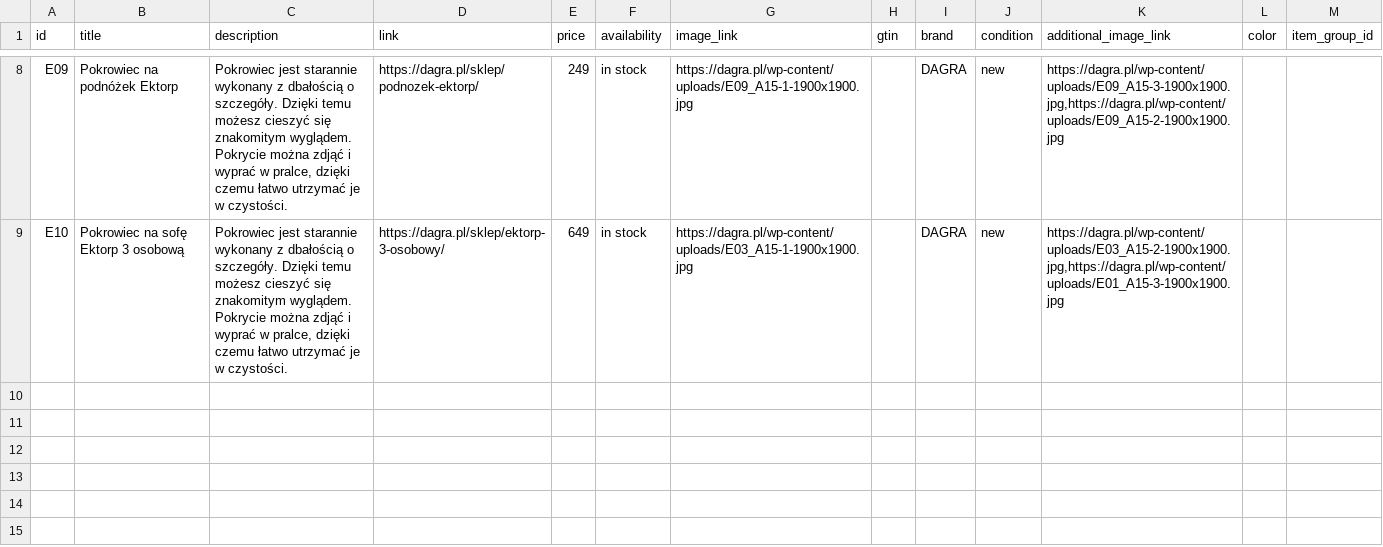
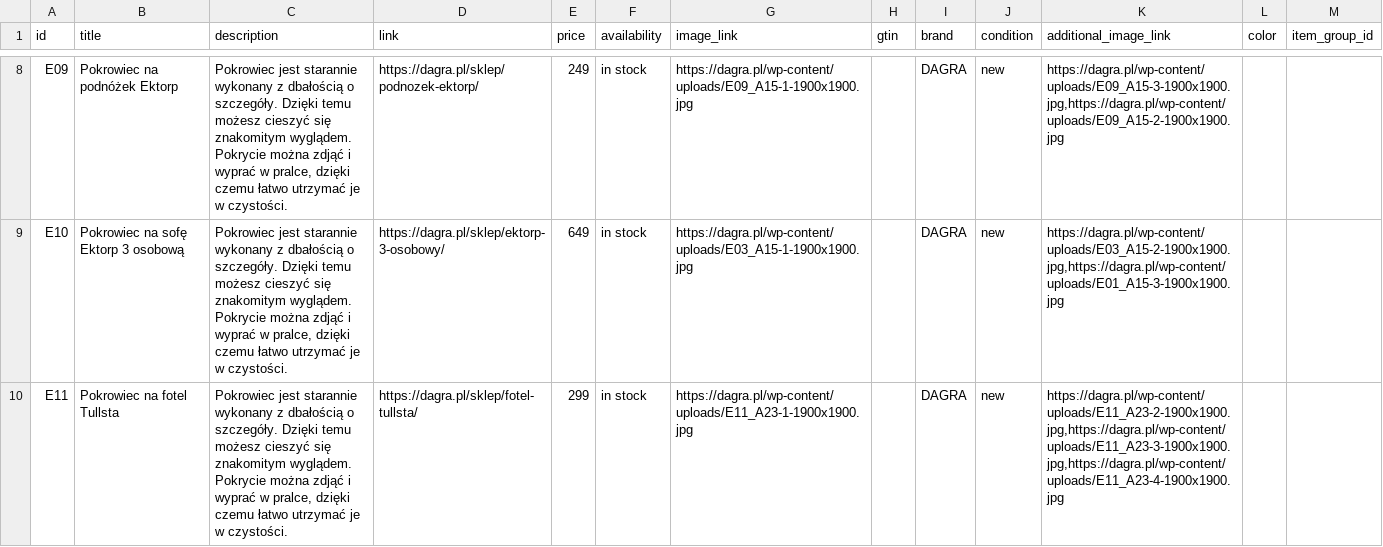
Before and after one commit to Valdri/xml-product-feed-dagra, a CSV file: facebook.csv, drawn as a sheet; only a part is shown, gaps mark what is left out.

Commit message:
added tullsta

```diff
--- a/facebook.csv
+++ b/facebook.csv
@@ -9 +9,2 @@ E09,Pokrowiec na podnóżek Ektorp,"Pokrowiec jest starannie wykonany z dbałoś
 E10,Pokrowiec na sofę Ektorp 3 osobową,"Pokrowiec jest starannie wykonany z dbałością o szczegóły. Dzięki temu możesz cieszyć się znakomitym wyglądem. Pokrycie można zdjąć i wyprać w pralce, dzięki czemu łatwo utrzymać je w czystości.",https://dagra.pl/sklep/ektorp-3-osobowy/,649,in stock,https://dagra.pl/wp-content/uploads/E03_A15-1-1900x1900.jpg,,DAGRA,new,"https://dagra.pl/wp-content/uploads/E03_A15-2-1900x1900.jpg,https://dagra.pl/wp-content/uploads/E01_A15-3-1900x1900.jpg",,
+E11,Pokrowiec na fotel Tullsta,"Pokrowiec jest starannie wykonany z dbałością o szczegóły. Dzięki temu możesz cieszyć się znakomitym wyglądem. Pokrycie można zdjąć i wyprać w pralce, dzięki czemu łatwo utrzymać je w czystości.",https://dagra.pl/sklep/fotel-tullsta/,299,in stock,https://dagra.pl/wp-content/uploads/E11_A23-1-1900x1900.jpg ,,DAGRA,new,"https://dagra.pl/wp-content/uploads/E11_A23-2-1900x1900.jpg,https://dagra.pl/wp-content/uploads/E11_A23-3-1900x1900.jpg,https://dagra.pl/wp-content/uploads/E11_A23-4-1900x1900.jpg",,
```
Also changed, not shown: google.csv, 1 other file.
